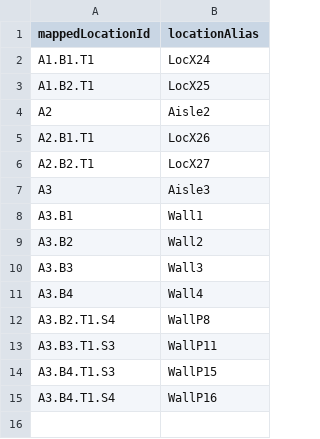
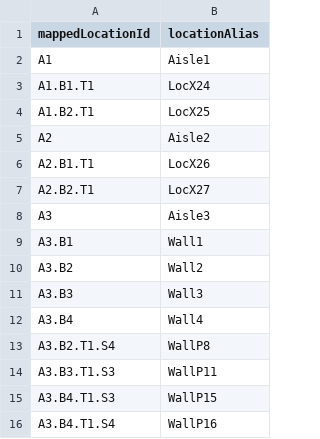
Before and after one commit to codeshelf/Codeshelf, a CSV file: facility-setup-script/locations.csv, drawn as a sheet.

```diff
--- a/facility-setup-script/locations.csv
+++ b/facility-setup-script/locations.csv
@@ -1,2 +1,3 @@
 mappedLocationId,locationAlias
+A1,Aisle1
 A1.B1.T1,LocX24
```
Also changed, not shown: facility-setup-script/aisles.csv, 1 other file.
